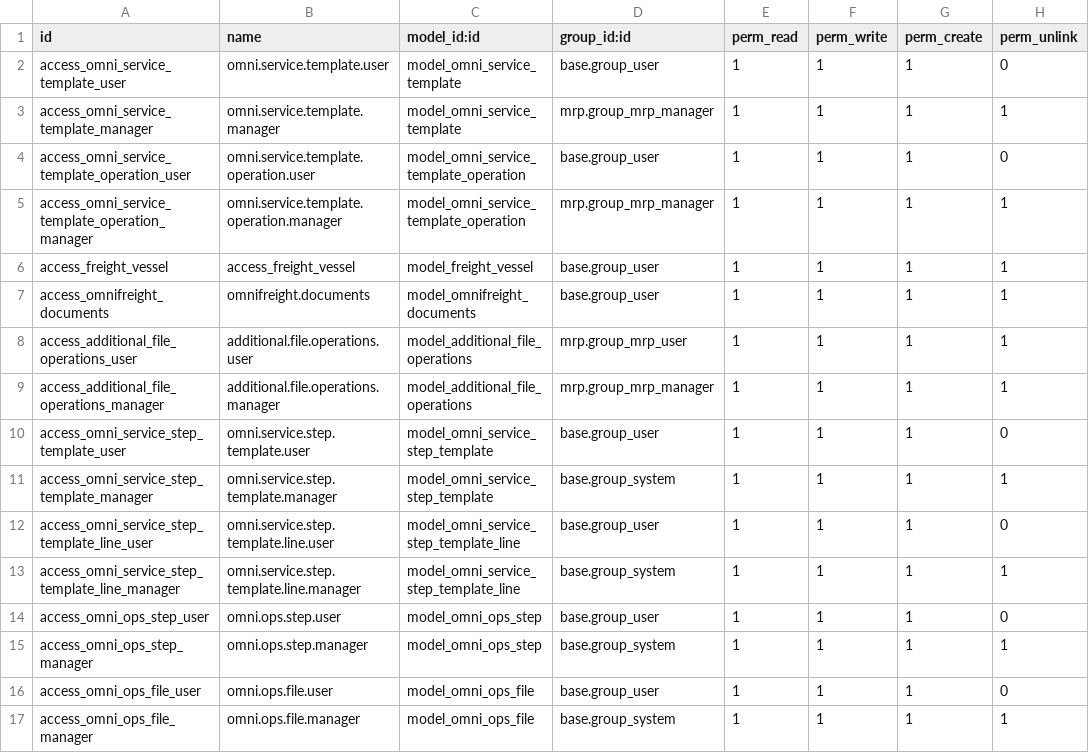
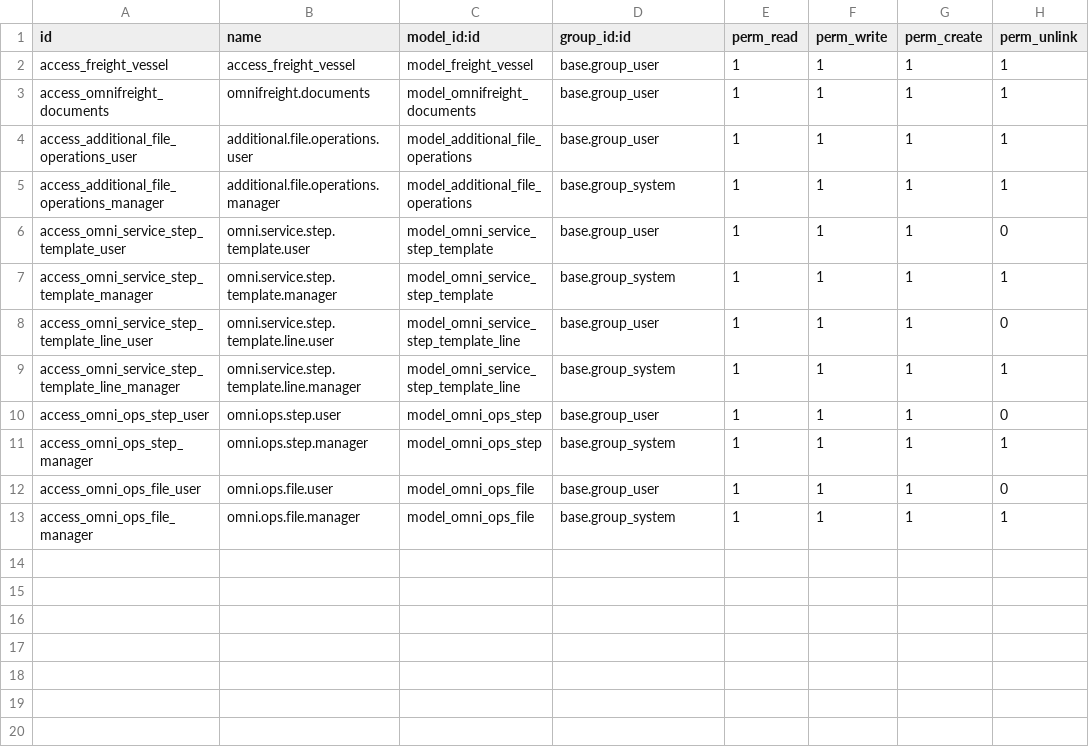
Before and after one commit to Noelle-Wavinya-Maingi/trading, a CSV file: custom/omnifreight/omni_ops/security/ir.model.access.csv, drawn as a sheet.

Commit message:
✨ Wire up freight file budget UI, step tabs, and sale order linking
Finishes the mrp.production teardown on omni_ops and omni_budget,
dropping the last of the old BOM based work order models and views.

On top of that, the freight file screen now actually works end to
end: the Budget tab has real Create/View buttons instead of a
mis-styled smart button, freight files get their own F-number
sequence again instead of borrowing the sale order's reference, the
Steps notebook is split into FOB, Freight, and Destination tabs each
showing only their own steps, status shows as a colored badge, and
the chatter that mail.thread was silently missing is back. Sale
orders and freight files can now jump straight to each other with a
smart button on both sides.

```diff
--- a/custom/omnifreight/omni_ops/security/ir.model.access.csv
+++ b/custom/omnifreight/omni_ops/security/ir.model.access.csv
@@ -1,10 +1,6 @@
 id,name,model_id:id,group_id:id,perm_read,perm_write,perm_create,perm_unlink
-access_omni_service_template_user,omni.service.template.user,model_omni_service_template,base.group_user,1,1,1,0
-access_omni_service_template_manager,omni.service.template.manager,model_omni_service_template,mrp.group_mrp_manager,1,1,1,1
-access_omni_service_template_operation_user,omni.service.template.operation.user,model_omni_service_template_operation,base.group_user,1,1,1,0
-access_omni_service_template_operation_manager,omni.service.template.operation.manager,model_omni_service_template_operation,mrp.group_mrp_manager,1,1,1,1
 access_freight_vessel,access_freight_vessel,model_freight_vessel,base.group_user,1,1,1,1
 access_omnifreight_documents,omnifreight.documents,model_omnifreight_documents,base.group_user,1,1,1,1
-access_additional_file_operations_user,additional.file.operations.user,model_additional_file_operations,mrp.group_mrp_user,1,1,1,1
-access_additional_file_operations_manager,additional.file.operations.manager,model_additional_file_operations,mrp.group_mrp_manager,1,1,1,1
+access_additional_file_operations_user,additional.file.operations.user,model_additional_file_operations,base.group_user,1,1,1,1
+access_additional_file_operations_manager,additional.file.operations.manager,model_additional_file_operations,base.group_system,1,1,1,1
 access_omni_service_step_template_user,omni.service.step.template.user,model_omni_service_step_template,base.group_user,1,1,1,0
```
Also changed, not shown: 55 other files.
